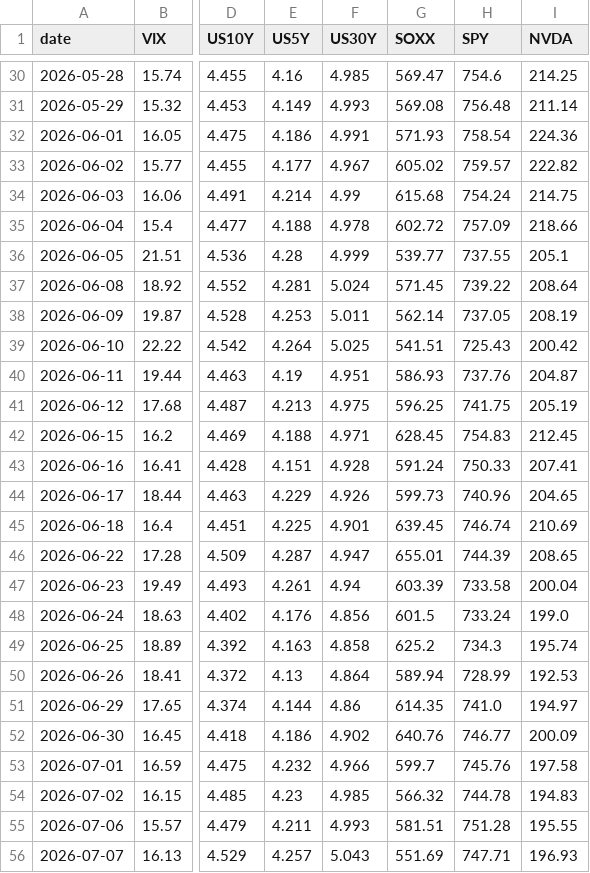
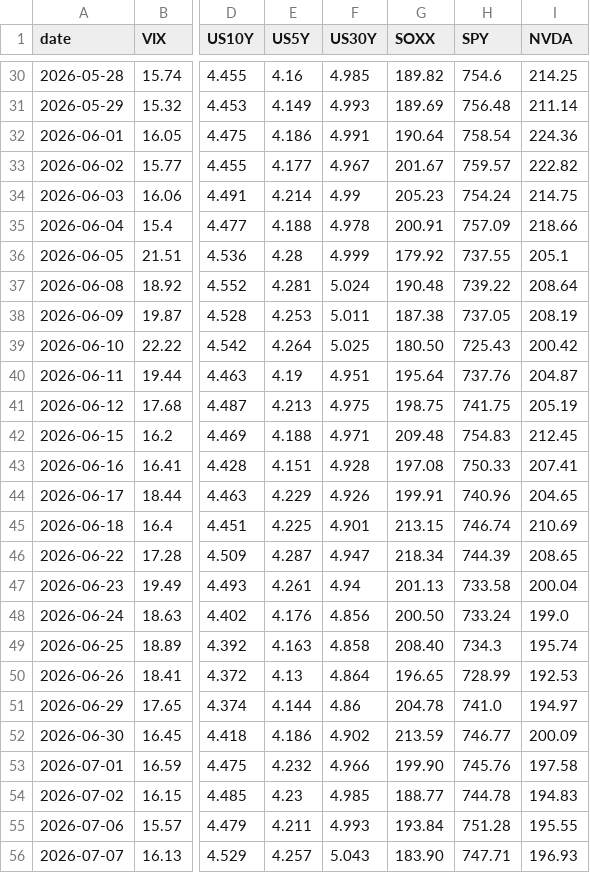
Before and after one commit to superWill/AI, a CSV file: investment-research/data/dashboard/daily.csv, drawn as a sheet; only a part is shown, gaps mark what is left out; the diff covers the shown part only; the diff names each change by its address in the sheet, - before the commit and + after, or states it on an @@ line.

```diff
--- a/investment-research/data/dashboard/daily.csv
+++ b/investment-research/data/dashboard/daily.csv
-G30 (SOXX): 569.47
+G30 (SOXX): 189.82
-G31 (SOXX): 569.08
+G31 (SOXX): 189.69
-G32 (SOXX): 571.93
+G32 (SOXX): 190.64
-G33 (SOXX): 605.02
+G33 (SOXX): 201.67
-G34 (SOXX): 615.68
+G34 (SOXX): 205.23
-G35 (SOXX): 602.72
+G35 (SOXX): 200.91
-G36 (SOXX): 539.77
+G36 (SOXX): 179.92
-G37 (SOXX): 571.45
+G37 (SOXX): 190.48
-G38 (SOXX): 562.14
+G38 (SOXX): 187.38
-G39 (SOXX): 541.51
+G39 (SOXX): 180.50
-G40 (SOXX): 586.93
+G40 (SOXX): 195.64
-G41 (SOXX): 596.25
+G41 (SOXX): 198.75
-G42 (SOXX): 628.45
+G42 (SOXX): 209.48
-G43 (SOXX): 591.24
+G43 (SOXX): 197.08
-G44 (SOXX): 599.73
+G44 (SOXX): 199.91
-G45 (SOXX): 639.45
+G45 (SOXX): 213.15
-G46 (SOXX): 655.01
+G46 (SOXX): 218.34
-G47 (SOXX): 603.39
+G47 (SOXX): 201.13
-G48 (SOXX): 601.5
+G48 (SOXX): 200.50
-G49 (SOXX): 625.2
+G49 (SOXX): 208.40
-G50 (SOXX): 589.94
+G50 (SOXX): 196.65
-G51 (SOXX): 614.35
+G51 (SOXX): 204.78
-G52 (SOXX): 640.76
+G52 (SOXX): 213.59
-G53 (SOXX): 599.7
+G53 (SOXX): 199.90
-G54 (SOXX): 566.32
+G54 (SOXX): 188.77
-G55 (SOXX): 581.51
+G55 (SOXX): 193.84
-G56 (SOXX): 551.69
+G56 (SOXX): 183.90
```
Also changed, not shown: 1 added row and 111 edited cells elsewhere in this file, 3 other files.
